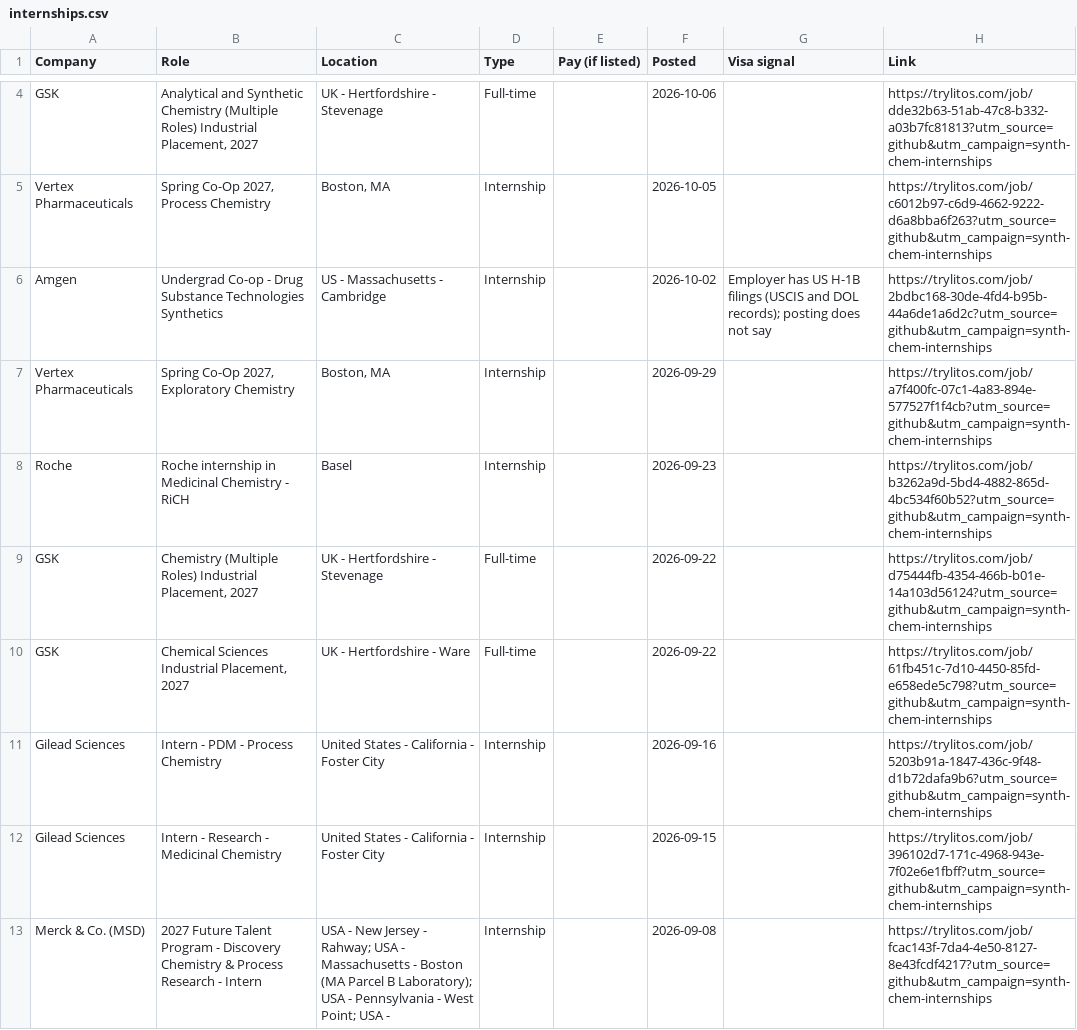
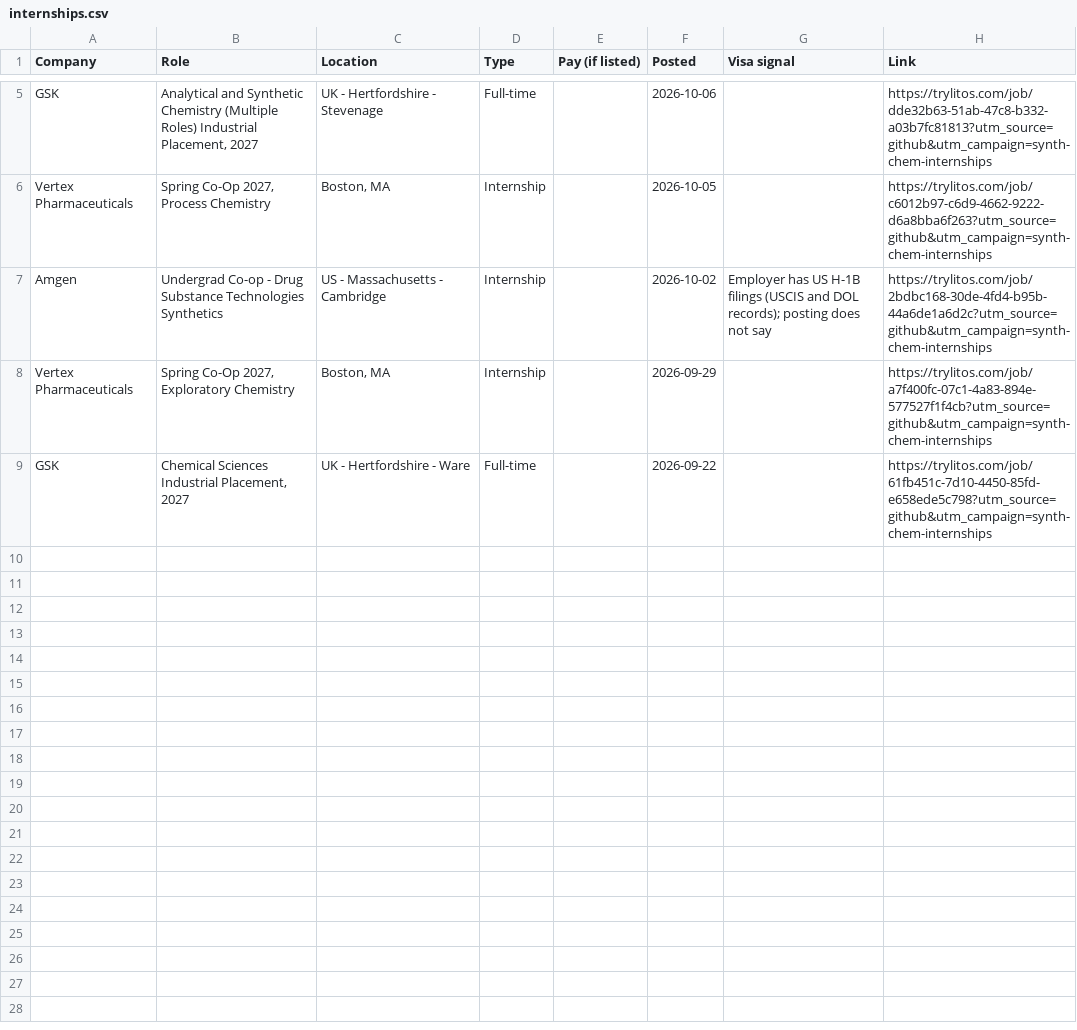
Before and after one commit to mehek-builds/Synthetic-Organic-Chemistry-Jobs, a CSV file: csv/internships.csv, drawn as a sheet; only a part is shown, gaps mark what is left out; the diff covers the shown part only.

```diff
--- a/csv/internships.csv
+++ b/csv/internships.csv
@@ -7,7 +8,2 @@ Amgen,Undergrad Co-op - Drug Substance Technologies Synthetics,US - Massachusett
 Vertex Pharmaceuticals,"Spring Co-Op 2027, Exploratory Chemistry","Boston, MA",Internship,,2026-09-29,,https://trylitos.com/job/a7f400fc-07c1-4a83-894e-577527f1f4cb?utm_source=github&utm_campaign=synth-chem-internships
-Roche,Roche internship in Medicinal Chemistry - RiCH,Basel,Internship,,2026-09-23,,https://trylitos.com/job/b3262a9d-5bd4-4882-865d-4bc534f60b52?utm_source=github&utm_campaign=synth-chem-internships
-GSK,"Chemistry (Multiple Roles) Industrial Placement, 2027",UK - Hertfordshire - Stevenage,Full-time,,2026-09-22,,https://trylitos.com/job/d75444fb-4354-466b-b01e-14a103d56124?utm_source=github&utm_campaign=synth-chem-internships
 GSK,"Chemical Sciences Industrial Placement, 2027",UK - Hertfordshire - Ware,Full-time,,2026-09-22,,https://trylitos.com/job/61fb451c-7d10-4450-85fd-e658ede5c798?utm_source=github&utm_campaign=synth-chem-internships
-Gilead Sciences,Intern - PDM - Process Chemistry,United States - California - Foster City,Internship,,2026-09-16,,https://trylitos.com/job/5203b91a-1847-436c-9f48-d1b72dafa9b6?utm_source=github&utm_campaign=synth-chem-internships
-Gilead Sciences,Intern - Research - Medicinal Chemistry,United States - California - Foster City,Internship,,2026-09-15,,https://trylitos.com/job/396102d7-171c-4968-943e-7f02e6e1fbff?utm_source=github&utm_campaign=synth-chem-internships
-Merck & Co. (MSD),2027 Future Talent Program - Discovery Chemistry & Process Research - Intern,USA - New Jersey - Rahway; USA - Massachusetts - Boston (MA Parcel B Laboratory); USA - Pennsylvania - West Point; USA -,Internship,,2026-09-08,,https://trylitos.com/job/fcac143f-7da4-4e50-8127-8e43fcdf4217?utm_source=github&utm_campaign=synth-chem-internships
```
Also changed, not shown: 2 added rows and 1 removed row elsewhere in this file, csv/all.csv, csv/discovery-synthetic.csv, 9 other files.
